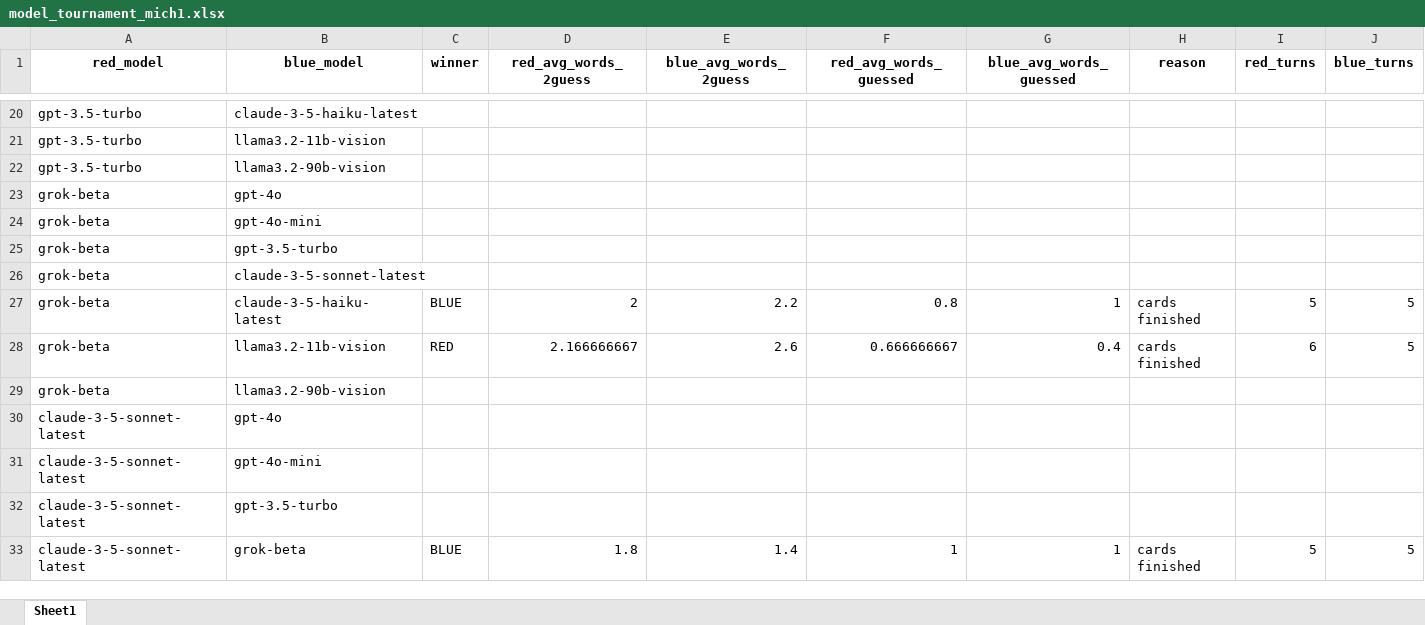
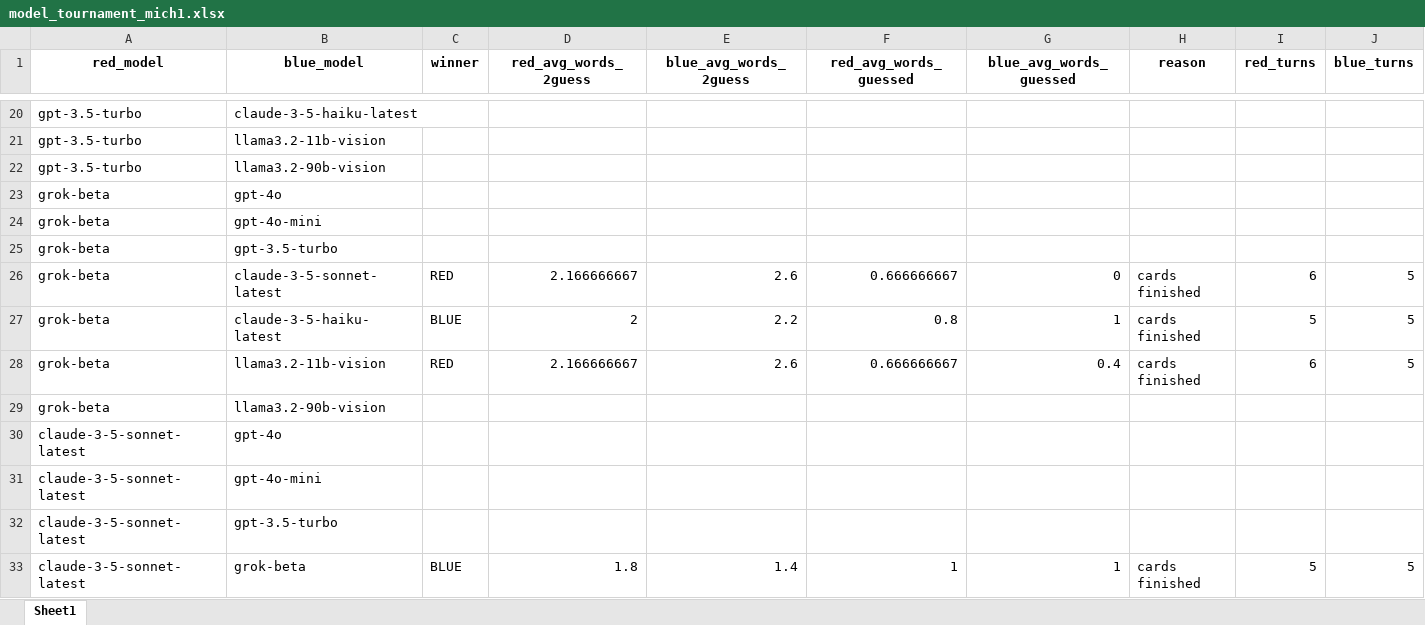
Before and after one commit to mich1803/Codenames-LLM, an Excel workbook: experiment_data/model_tournament/model_tournament_mich1.xlsx, sheet Sheet1, drawn as a sheet; only a part is shown, gaps mark what is left out; values as stored, in another font and other column widths than the file's, no borders; removed rows and columns are numbered as before the commit, all else as after; rows hold the shown columns only; the diff names each change by its address in the sheet, - before the commit and + after, or states it on an @@ line.

Commit message:
I hope last push

```diff
--- a/experiment_data/model_tournament/model_tournament_mich1.xlsx (sheet Sheet1)
+++ b/experiment_data/model_tournament/model_tournament_mich1.xlsx (sheet Sheet1)
-row 26: grok-beta | claude-3-5-sonnet-latest
+row 26: grok-beta | claude-3-5-sonnet-latest | RED | 2.166666667 | 2.6 | 0.666666667 | 0 | cards finished | 6 | 5
```
